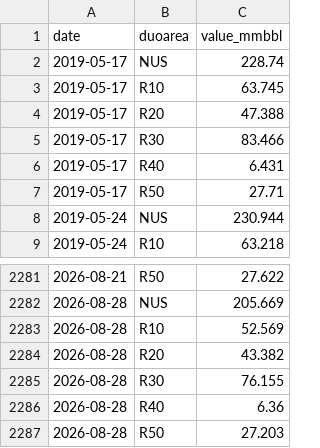
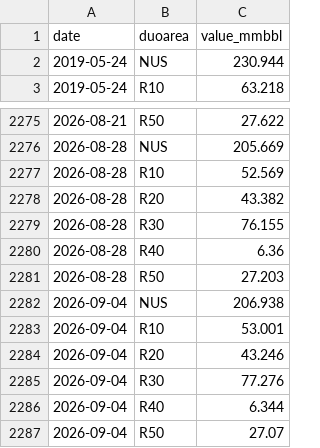
Before and after one commit to DataVizHonduran/boquin.github.io, a CSV file: reports/petroleum-stocks/data/gasoline_raw.csv, drawn as a sheet; only a part is shown, gaps mark what is left out.

```diff
--- a/reports/petroleum-stocks/data/gasoline_raw.csv
+++ b/reports/petroleum-stocks/data/gasoline_raw.csv
@@ -1,8 +1,2 @@
 date,duoarea,value_mmbbl
-2019-05-17,NUS,228.74
-2019-05-17,R10,63.745
-2019-05-17,R20,47.388
-2019-05-17,R30,83.466
-2019-05-17,R40,6.431
-2019-05-17,R50,27.71
 2019-05-24,NUS,230.944
@@ -2287 +2281,7 @@ date,duoarea,value_mmbbl
 2026-08-28,R50,27.203
+2026-09-04,NUS,206.938
+2026-09-04,R10,53.001
+2026-09-04,R20,43.246
+2026-09-04,R30,77.276
+2026-09-04,R40,6.344
+2026-09-04,R50,27.07
```
Also changed, not shown: reports/petroleum-stocks/data/crude_raw.csv, reports/petroleum-stocks/data/crude_seasonal.csv, 8 other files.
